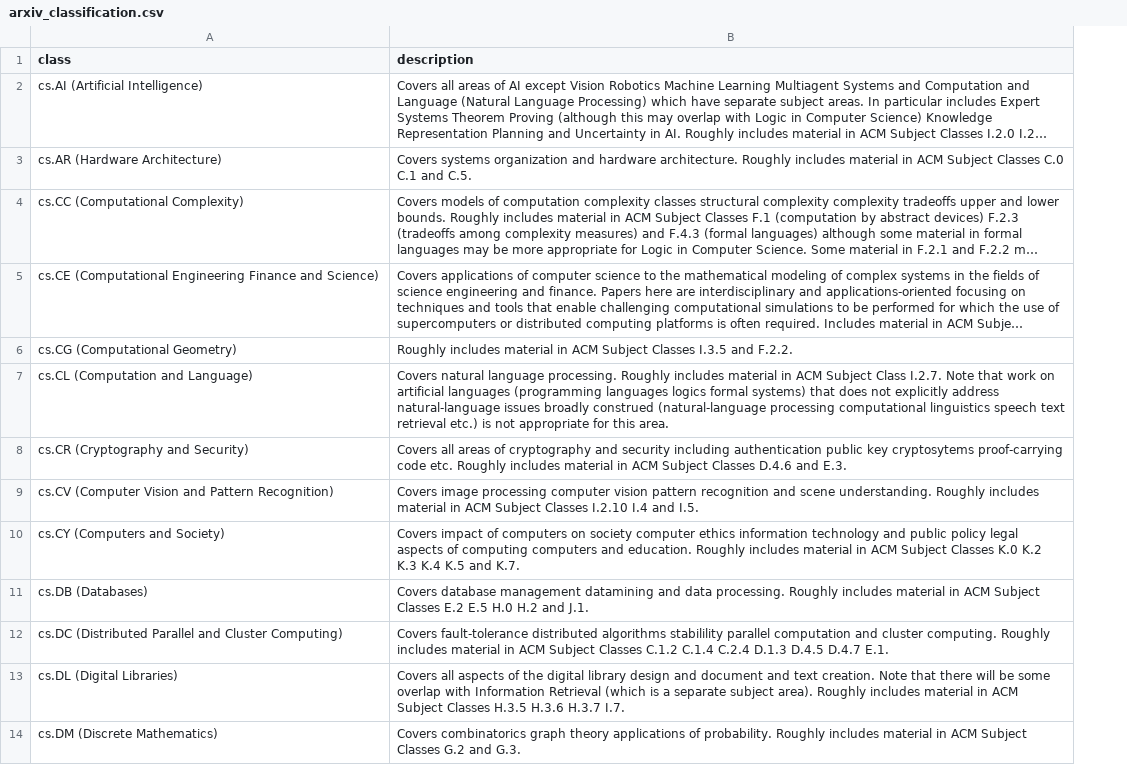
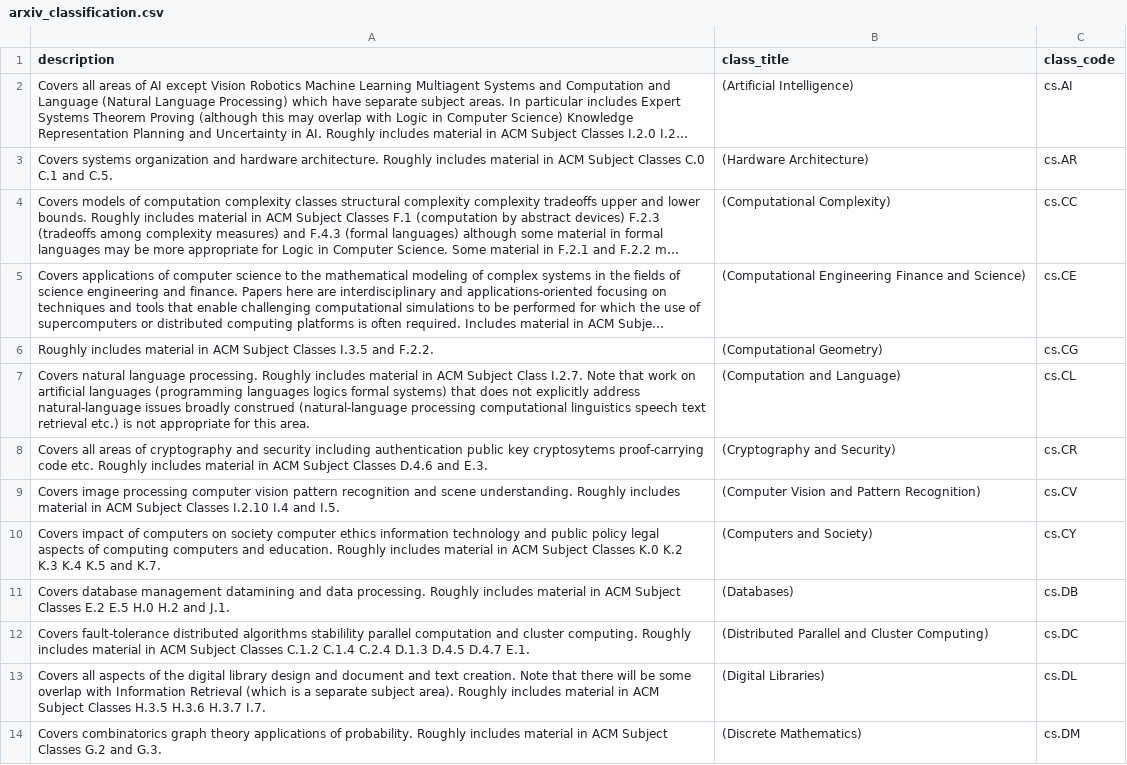
Before and after one commit to a-tabaza/paper-recommender, a CSV file: arxiv_classification.csv, drawn as a sheet; only a part is shown; long unchanged cells end in …; removed rows and columns are numbered as before the commit, all else as after; the diff names each change by its address in the sheet, - before the commit and + after, or states it on an @@ line.

Commit message:
arxiv class codes done TODO full text

```diff
--- a/arxiv_classification.csv
+++ b/arxiv_classification.csv
-column A (class), rows 2-14: cs.AI (Artificial Intelligence) | cs.AR (Hardware Architecture) | cs.CC (Computational Complexity) | cs.CE (Computational Engineering Finance and Science) | cs.CG (Computational Geometry) | cs.CL (Computation and Language) | cs.CR (Cryptography and Security) | cs.CV (Computer Vision and Pattern Recognition) | cs.CY (Computers and Society) | cs.DB (Databases) | cs.DC (Distributed Parallel and Cluster Computing) | cs.DL (Digital Libraries) | cs.DM (Discrete Mathematics)
+column B (class_title), rows 2-14: (Artificial Intelligence) | (Hardware Architecture) | (Computational Complexity) | (Computational Engineering Finance and Science) | (Computational Geometry) | (Computation and Language) | (Cryptography and Security) | (Computer Vision and Pattern Recognition) | (Computers and Society) | (Databases) | (Distributed Parallel and Cluster Computing) | (Digital Libraries) | (Discrete Mathematics)
+column C (class_code), rows 2-14: cs.AI | cs.AR | cs.CC | cs.CE | cs.CG | cs.CL | cs.CR | cs.CV | cs.CY | cs.DB | cs.DC | cs.DL | cs.DM
```
